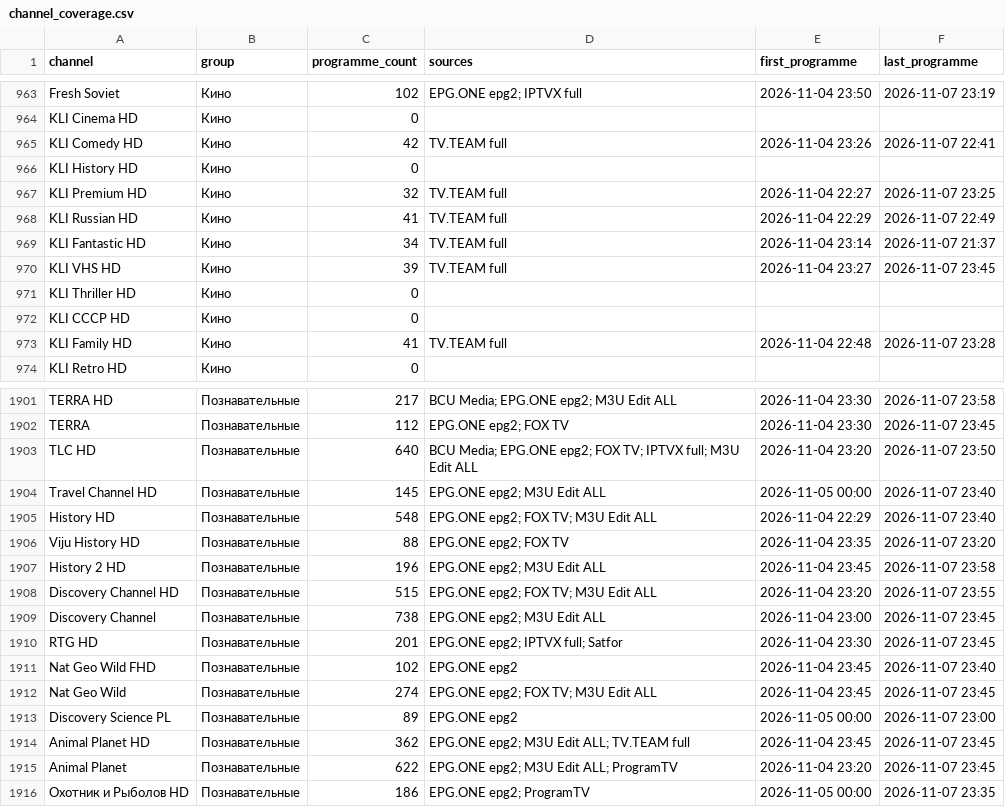
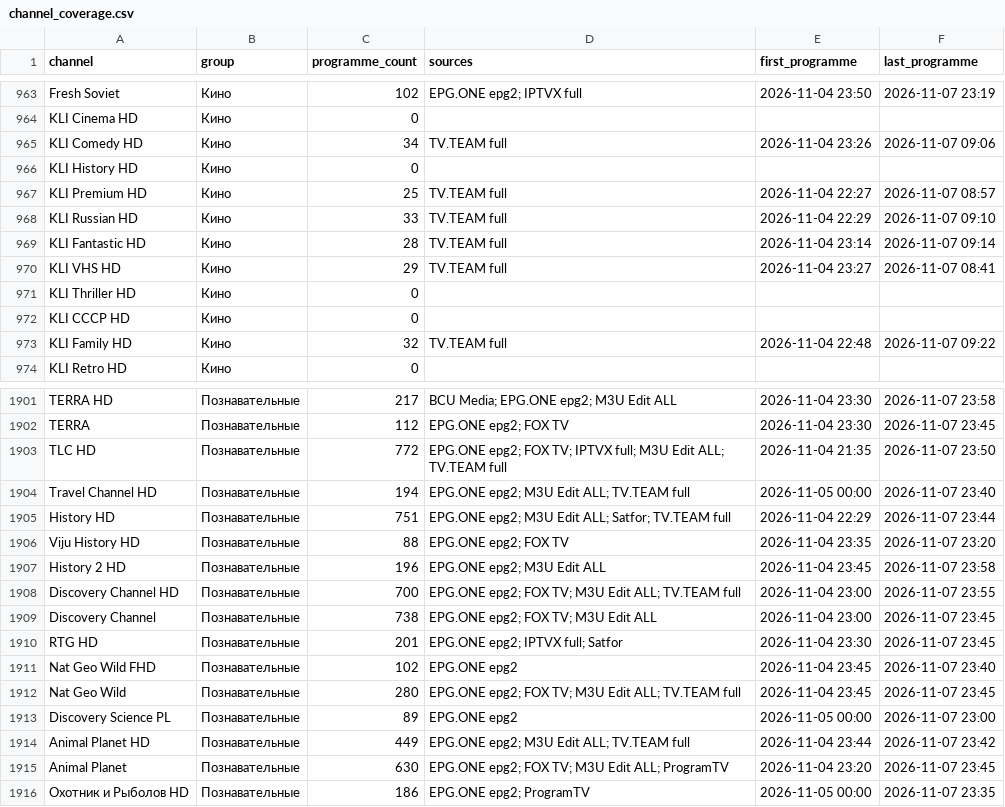
Before and after one commit to oleghkap/EPG-EDEM, a CSV file: channel_coverage.csv, drawn as a sheet; only a part is shown, gaps mark what is left out; the diff covers the shown part only.

```diff
--- a/channel_coverage.csv
+++ b/channel_coverage.csv
@@ -964,11 +964,11 @@ Fresh Soviet,Кино,102,EPG.ONE epg2; IPTVX full,2026-11-04 23:50,2026-11-07 2
 KLI Cinema HD,Кино,0,,,
-KLI Comedy HD,Кино,42,TV.TEAM full,2026-11-04 23:26,2026-11-07 22:41
+KLI Comedy HD,Кино,34,TV.TEAM full,2026-11-04 23:26,2026-11-07 09:06
 KLI History HD,Кино,0,,,
-KLI Premium HD,Кино,32,TV.TEAM full,2026-11-04 22:27,2026-11-07 23:25
-KLI Russian HD,Кино,41,TV.TEAM full,2026-11-04 22:29,2026-11-07 22:49
-KLI Fantastic HD,Кино,34,TV.TEAM full,2026-11-04 23:14,2026-11-07 21:37
-KLI VHS HD,Кино,39,TV.TEAM full,2026-11-04 23:27,2026-11-07 23:45
+KLI Premium HD,Кино,25,TV.TEAM full,2026-11-04 22:27,2026-11-07 08:57
+KLI Russian HD,Кино,33,TV.TEAM full,2026-11-04 22:29,2026-11-07 09:10
+KLI Fantastic HD,Кино,28,TV.TEAM full,2026-11-04 23:14,2026-11-07 09:14
+KLI VHS HD,Кино,29,TV.TEAM full,2026-11-04 23:27,2026-11-07 08:41
 KLI Thriller HD,Кино,0,,,
 KLI СССР HD,Кино,0,,,
-KLI Family HD,Кино,41,TV.TEAM full,2026-11-04 22:48,2026-11-07 23:28
+KLI Family HD,Кино,32,TV.TEAM full,2026-11-04 22:48,2026-11-07 09:22
 KLI Retro HD,Кино,0,,,
@@ -1902,15 +1902,15 @@ TERRA HD,Познавательные,217,BCU Media; EPG.ONE epg2; M3U Edit ALL,
 TERRA,Познавательные,112,EPG.ONE epg2; FOX TV,2026-11-04 23:30,2026-11-07 23:45
-TLC HD,Познавательные,640,BCU Media; EPG.ONE epg2; FOX TV; IPTVX full; M3U Edit ALL,2026-11-04 23:20,2026-11-07 23:50
-Travel Channel HD,Познавательные,145,EPG.ONE epg2; M3U Edit ALL,2026-11-05 00:00,2026-11-07 23:40
-History HD,Познавательные,548,EPG.ONE epg2; FOX TV; M3U Edit ALL,2026-11-04 22:29,2026-11-07 23:40
+TLC HD,Познавательные,772,EPG.ONE epg2; FOX TV; IPTVX full; M3U Edit ALL; TV.TEAM full,2026-11-04 21:35,2026-11-07 23:50
+Travel Channel HD,Познавательные,194,EPG.ONE epg2; M3U Edit ALL; TV.TEAM full,2026-11-05 00:00,2026-11-07 23:40
+History HD,Познавательные,751,EPG.ONE epg2; M3U Edit ALL; Satfor; TV.TEAM full,2026-11-04 22:29,2026-11-07 23:44
 Viju History HD,Познавательные,88,EPG.ONE epg2; FOX TV,2026-11-04 23:35,2026-11-07 23:20
 History 2 HD,Познавательные,196,EPG.ONE epg2; M3U Edit ALL,2026-11-04 23:45,2026-11-07 23:58
-Discovery Channel HD,Познавательные,515,EPG.ONE epg2; FOX TV; M3U Edit ALL,2026-11-04 23:20,2026-11-07 23:55
-Discovery Channel,Познавательные,738,EPG.ONE epg2; M3U Edit ALL,2026-11-04 23:00,2026-11-07 23:45
+Discovery Channel HD,Познавательные,700,EPG.ONE epg2; FOX TV; M3U Edit ALL; TV.TEAM full,2026-11-04 23:00,2026-11-07 23:55
+Discovery Channel,Познавательные,738,EPG.ONE epg2; FOX TV; M3U Edit ALL,2026-11-04 23:00,2026-11-07 23:45
 RTG HD,Познавательные,201,EPG.ONE epg2; IPTVX full; Satfor,2026-11-04 23:30,2026-11-07 23:45
 Nat Geo Wild FHD,Познавательные,102,EPG.ONE epg2,2026-11-04 23:45,2026-11-07 23:40
-Nat Geo Wild,Познавательные,274,EPG.ONE epg2; FOX TV; M3U Edit ALL,2026-11-04 23:45,2026-11-07 23:45
+Nat Geo Wild,Познавательные,280,EPG.ONE epg2; FOX TV; M3U Edit ALL; TV.TEAM full,2026-11-04 23:45,2026-11-07 23:45
 Discovery Science PL,Познавательные,89,EPG.ONE epg2,2026-11-05 00:00,2026-11-07 23:00
-Animal Planet HD,Познавательные,362,EPG.ONE epg2; M3U Edit ALL; TV.TEAM full,2026-11-04 23:45,2026-11-07 23:45
-Animal Planet,Познавательные,622,EPG.ONE epg2; M3U Edit ALL; ProgramTV,2026-11-04 23:20,2026-11-07 23:45
+Animal Planet HD,Познавательные,449,EPG.ONE epg2; M3U Edit ALL; TV.TEAM full,2026-11-04 23:44,2026-11-07 23:42
+Animal Planet,Познавательные,630,EPG.ONE epg2; FOX TV; M3U Edit ALL; ProgramTV,2026-11-04 23:20,2026-11-07 23:45
 Охотник и Рыболов HD,Познавательные,186,EPG.ONE epg2; ProgramTV,2026-11-05 00:00,2026-11-07 23:35
```
Also changed, not shown: 138 edited cells elsewhere in this file, coverage_report.csv, 6 other files.
